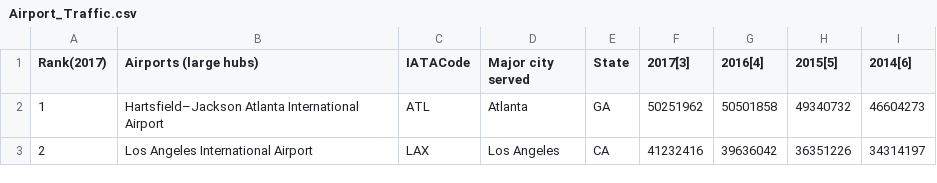
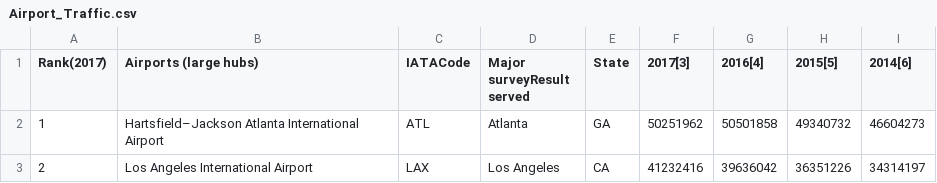
Before and after one commit to Hunter-College-CSCI-39548-Fall-2018/team6, a CSV file: DATA/csv/Archive/Airport_Traffic.csv, drawn as a sheet; only a part is shown.

```diff
--- a/DATA/csv/Archive/Airport_Traffic.csv
+++ b/DATA/csv/Archive/Airport_Traffic.csv
@@ -1,2 +1,2 @@
-Rank(2017),Airports (large hubs),IATACode,Major city served,State,2017[3],2016[4],2015[5],2014[6]
+Rank(2017),Airports (large hubs),IATACode,Major surveyResult served,State,2017[3],2016[4],2015[5],2014[6]
 1,Hartsfield–Jackson Atlanta International Airport,ATL,Atlanta,GA,50251962,50501858,49340732,46604273
```
Also changed, not shown: DATA/csv/Yelp/yelp-bars.csv, DATA/csv/Yelp/yelp-hotels.csv, 12 other files.
